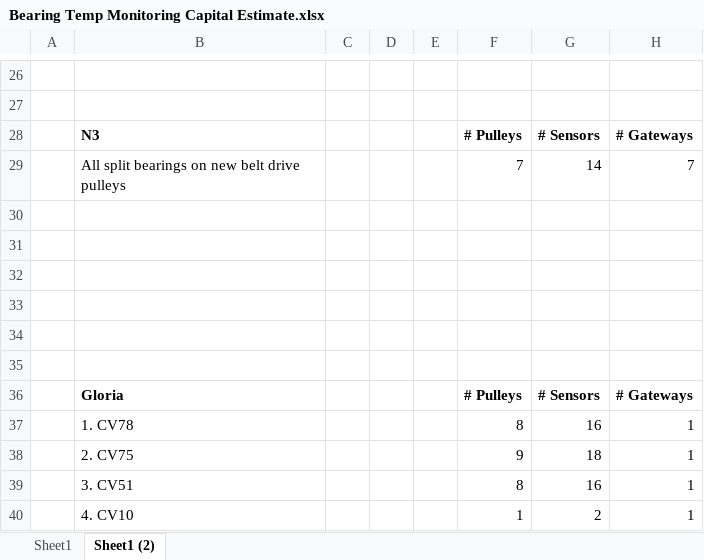
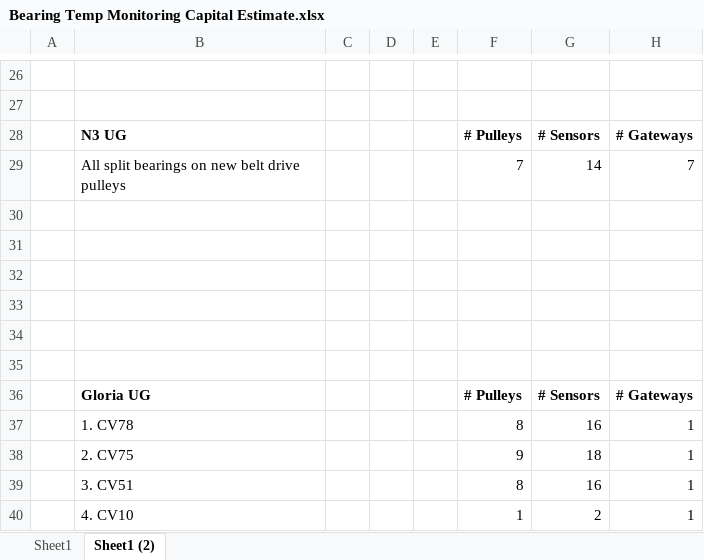
Before and after one commit to karstegg/MarthaVault, an Excel workbook: projects/Capital/Bearing Temperature Monitoring/Bearing Temp Monitoring Capital Estimate.xlsx, sheet Sheet1 (2), drawn as a sheet; only a part is shown, gaps mark what is left out; values as stored, in another font and other column widths than the file's, no borders; the diff covers the shown part only; the diff names each change by its address in the sheet, - before the commit and + after, or states it on an @@ line.

```diff
--- a/projects/Capital/Bearing Temperature Monitoring/Bearing Temp Monitoring Capital Estimate.xlsx (sheet Sheet1 (2))
+++ b/projects/Capital/Bearing Temperature Monitoring/Bearing Temp Monitoring Capital Estimate.xlsx (sheet Sheet1 (2))
-B28: N3
+B28: N3 UG
-B36: Gloria
+B36: Gloria UG
```
Also changed, not shown: 28 added rows elsewhere in this sheet, 1 other file.
